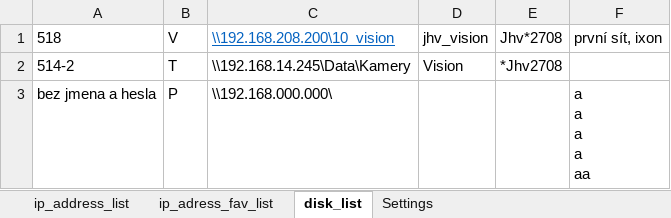
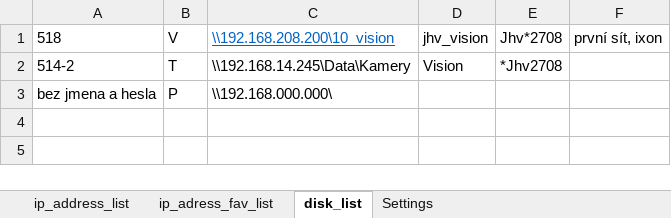
Before and after one commit to Jakubhl/Work, an Excel workbook: TRIMAZKON/saved_addresses_2.xlsx, sheet disk_list, drawn as a sheet; values as stored, in another font and other column widths than the file's, no borders; ↵ is a line break in a cell; the diff names each change by its address in the sheet, - before the commit and + after, or states it on an @@ line.

```diff
--- a/TRIMAZKON/saved_addresses_2.xlsx (sheet disk_list)
+++ b/TRIMAZKON/saved_addresses_2.xlsx (sheet disk_list)
-F3 (první sít, ixon): a ↵ a ↵ a ↵ a ↵ aa
+F3 (první sít, ixon): (empty)
```
Also changed, not shown: sheet Settings, sheet ip_address_list, 4 other files.
